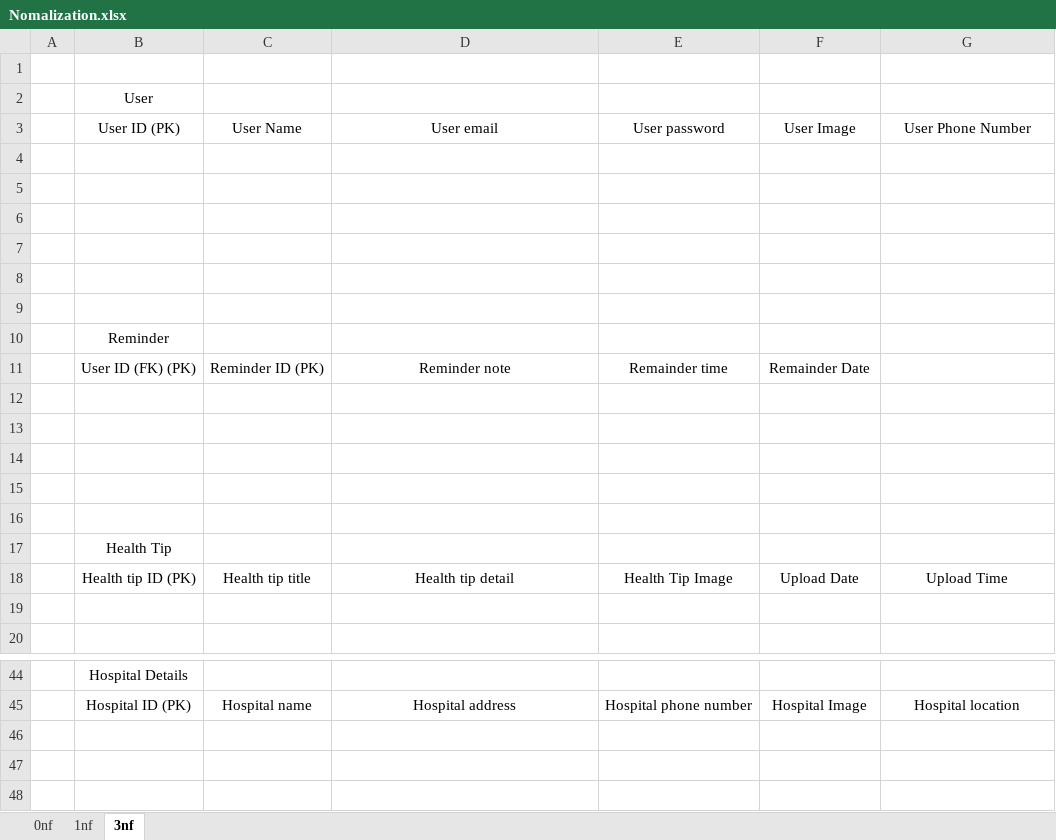
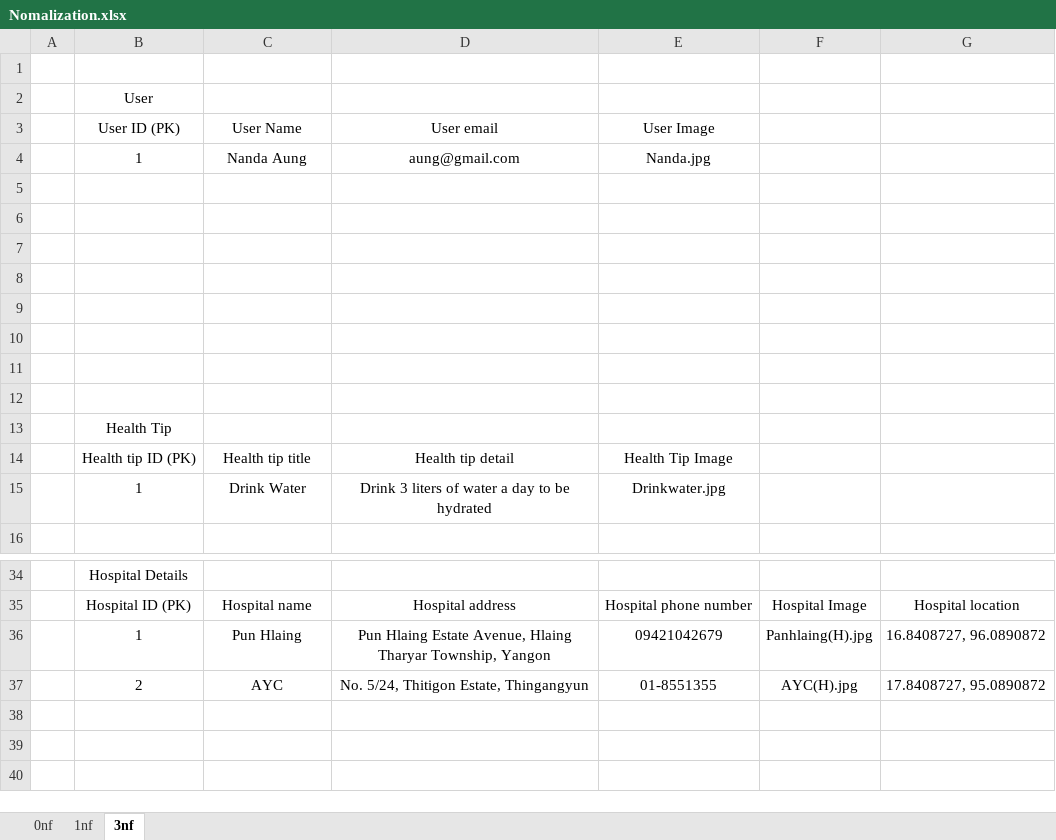
Before and after one commit to Tech-Hunters/Project-Management, an Excel workbook: ERD and Normalization/Nomalization.xlsx, sheet 3nf, drawn as a sheet; only a part is shown, gaps mark what is left out; the shorter side is filled out with more unchanged rows; values as stored, in another font and other column widths than the file's, no borders; removed rows and columns are numbered as before the commit, all else as after; the diff covers the shown part only; the diff names each change by its address in the sheet, - before the commit and + after, or states it on an @@ line.

```diff
--- a/ERD and Normalization/Nomalization.xlsx (sheet 3nf)
+++ b/ERD and Normalization/Nomalization.xlsx (sheet 3nf)
-E3: User password
+E3: User Image
-F3: User Image
+F3: (empty)
-G3: User Phone Number
+G3: (empty)
+row 4:  | 1 | Nanda Aung | aung@gmail.com | Nanda.jpg
-row 10:  | Reminder
-row 11:  | User ID (FK) (PK) | Reminder ID (PK) | Reminder note | Remainder time | Remainder Date
-row 12: (empty)
-row 13: (empty)
-row 14: (empty)
-F14: Upload Date
+F14: (empty)
-G14: Upload Time
+G14: (empty)
-row 15: (empty)
+row 15:  | 1 | Drink Water | Drink 3 liters of water a day to be hydrated | Drinkwater.jpg
-row 36: (empty)
+row 36:  | 1 | Pun Hlaing | Pun Hlaing Estate Avenue, Hlaing Tharyar Township, Yangon | 09421042679 | Panhlaing(H).jpg | 16.8408727, 96.0890872
-row 37: (empty)
+row 37:  | 2 | AYC | No. 5/24, Thitigon Estate, Thingangyun | 01-8551355 | AYC(H).jpg | 17.8408727, 95.0890872
```
Also changed, not shown: 9 added rows, 8 removed rows and 11 edited cells elsewhere in this sheet, sheet 0nf, sheet 1nf, 3 other files.
